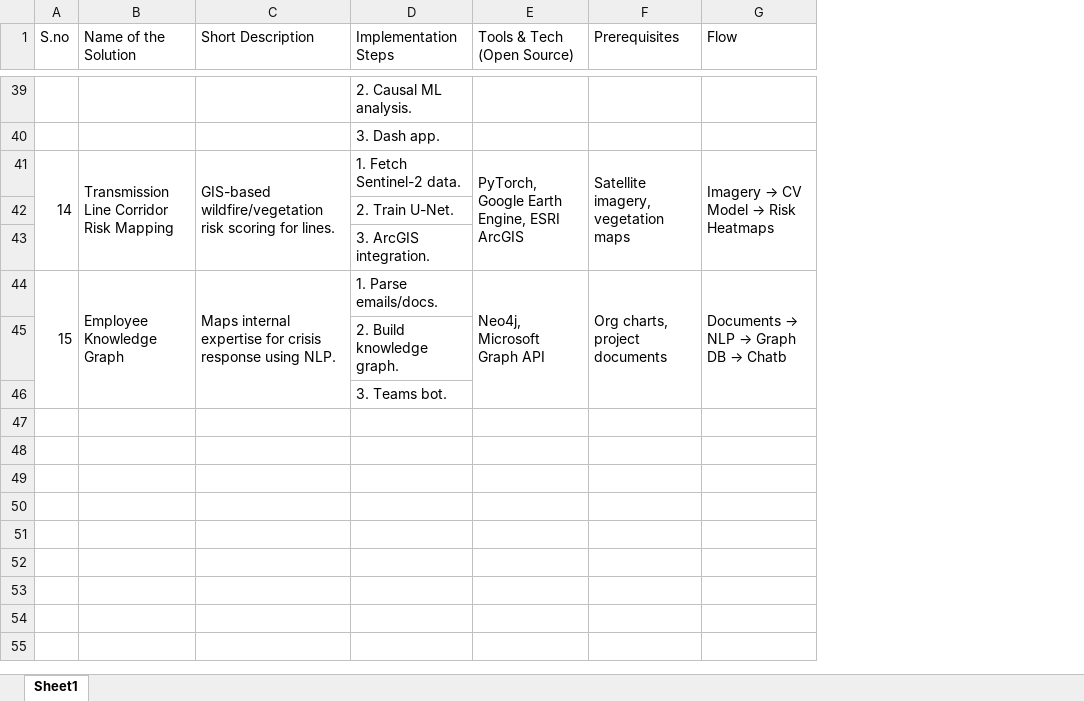
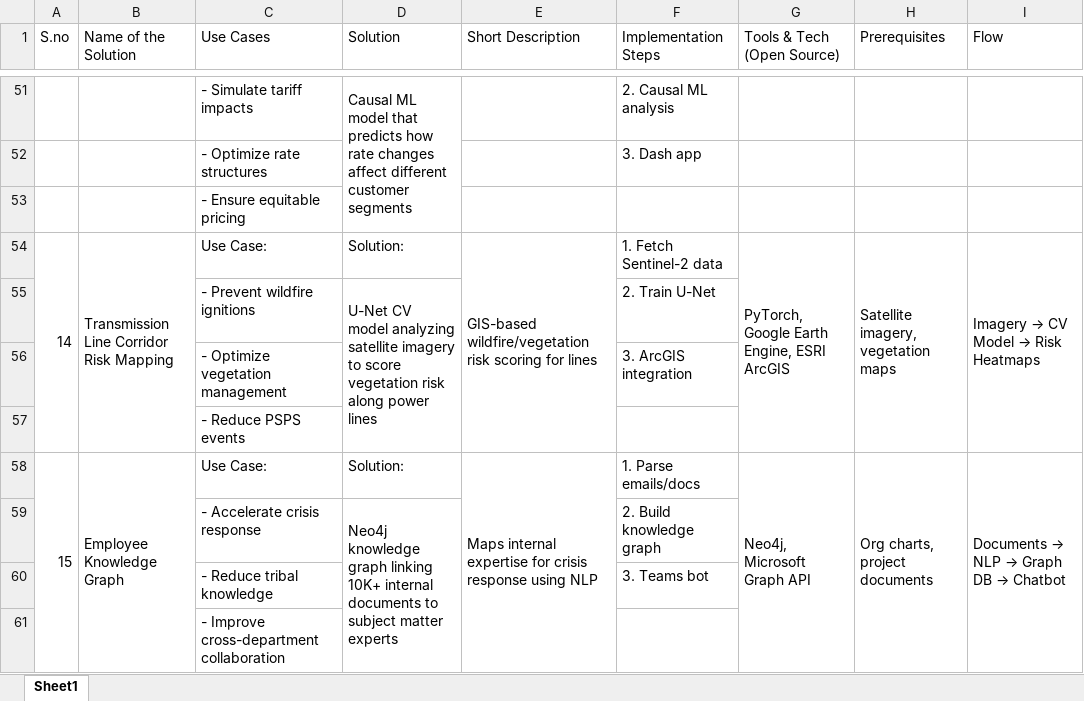
Before and after one commit to charithakula/prometheus, an Excel workbook: AI Case Studies.xlsx, sheet Sheet1, drawn as a sheet; only a part is shown, gaps mark what is left out; values as stored, in another font and other column widths than the file's, no cell formats; addresses are those after the commit; the diff covers the shown part only; the diff names each change by its address in the sheet, - before the commit and + after, or states it on an @@ line.

```diff
--- a/AI Case Studies.xlsx (sheet Sheet1)
+++ b/AI Case Studies.xlsx (sheet Sheet1)
+column C (Use Cases), rows 51-52: - Simulate tariff impacts | - Optimize rate structures; rows 54-56: Use Case: | - Prevent wildfire ignitions | - Optimize vegetation management; rows 58-60: Use Case: | - Accelerate crisis response | - Reduce tribal knowledge
+column D (Solution), row 51: Causal ML model that predicts how rate changes affect different customer segments; rows 54-55: Solution: | U-Net CV model analyzing satellite imagery to score vegetation risk along power lines; rows 58-59: Solution: | Neo4j knowledge graph linking 10K+ internal documents to subject matter experts
-F51 (Implementation Steps): 2. Causal ML analysis.
+F51 (Implementation Steps): 2. Causal ML analysis
-F52 (Implementation Steps): 3. Dash app.
+F52 (Implementation Steps): 3. Dash app
+row 53:  |  | - Ensure equitable pricing
-E54 (Short Description): …scoring for lines.
+E54 (Short Description): …scoring for lines
-F54 (Implementation Steps): 1. Fetch Sentinel-2 data.
+F54 (Implementation Steps): 1. Fetch Sentinel-2 data
-F55 (Implementation Steps): 2. Train U-Net.
+F55 (Implementation Steps): 2. Train U-Net
-F56 (Implementation Steps): 3. ArcGIS integration.
+F56 (Implementation Steps): 3. ArcGIS integration
+row 57:  |  | - Reduce PSPS events
-E58 (Short Description): …response using NLP.
+E58 (Short Description): …response using NLP
-F58 (Implementation Steps): 1. Parse emails/docs.
+F58 (Implementation Steps): 1. Parse emails/docs
@@ I58 (Flow): Documents → NLP → Graph DB → Chatb → Documents → NLP → Graph DB → Chatbot @@
-F59 (Implementation Steps): 2. Build knowledge graph.
+F59 (Implementation Steps): 2. Build knowledge graph
-F60 (Implementation Steps): 3. Teams bot.
+F60 (Implementation Steps): 3. Teams bot
+row 61:  |  | - Improve cross-department collaboration
```
Also changed, not shown: 12 added rows and 50 edited cells elsewhere in this sheet, cell formats.
